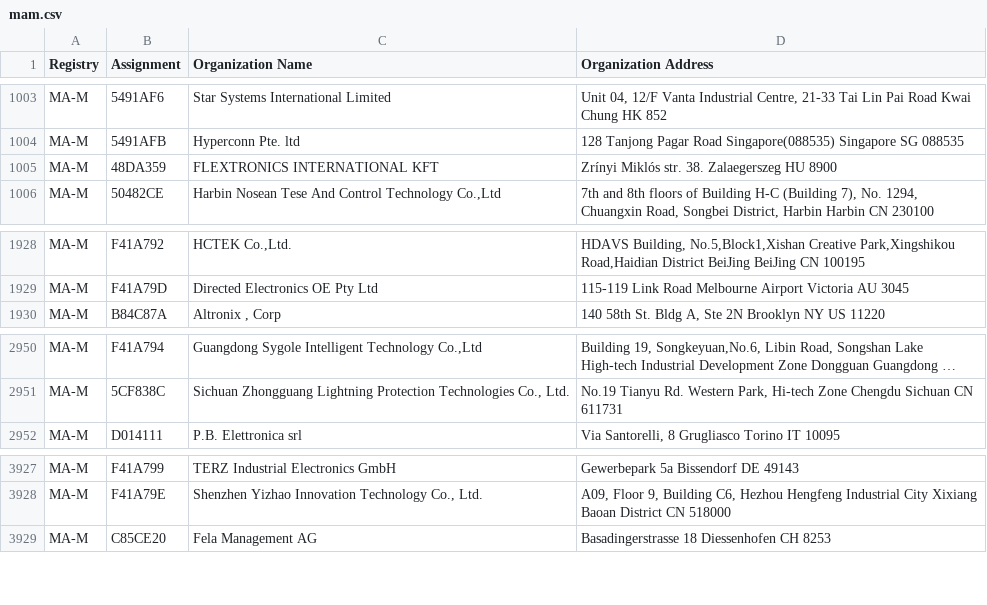
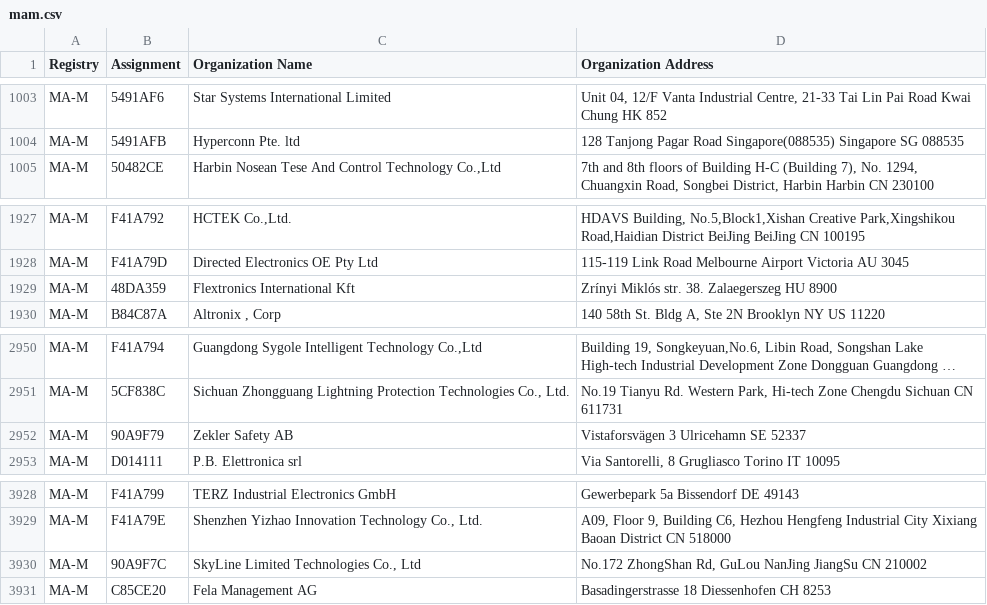
Before and after one commit to bedestall5/mac-ages, a CSV file: data/ieee/mam.csv, drawn as a sheet; only a part is shown, gaps mark what is left out; long unchanged cells end in …; removed rows and columns are numbered as before the commit, all else as after; the diff names each change by its address in the sheet, - before the commit and + after, or states it on an @@ line.

```diff
--- a/data/ieee/mam.csv
+++ b/data/ieee/mam.csv
-row 1005: MA-M | 48DA359 | FLEXTRONICS INTERNATIONAL KFT | Zrínyi Miklós str. 38. Zalaegerszeg HU 8900
+row 1929: MA-M | 48DA359 | Flextronics International Kft | Zrínyi Miklós str. 38. Zalaegerszeg HU 8900
+row 2952: MA-M | 90A9F79 | Zekler Safety AB | Vistaforsvägen 3 Ulricehamn SE 52337
+row 3930: MA-M | 90A9F7C | SkyLine Limited Technologies Co., Ltd | No.172 ZhongShan Rd, GuLou NanJing JiangSu CN 210002
```
Also changed, not shown: data/ieee/cid.csv, data/ieee/oui36.csv, 2 other files.
